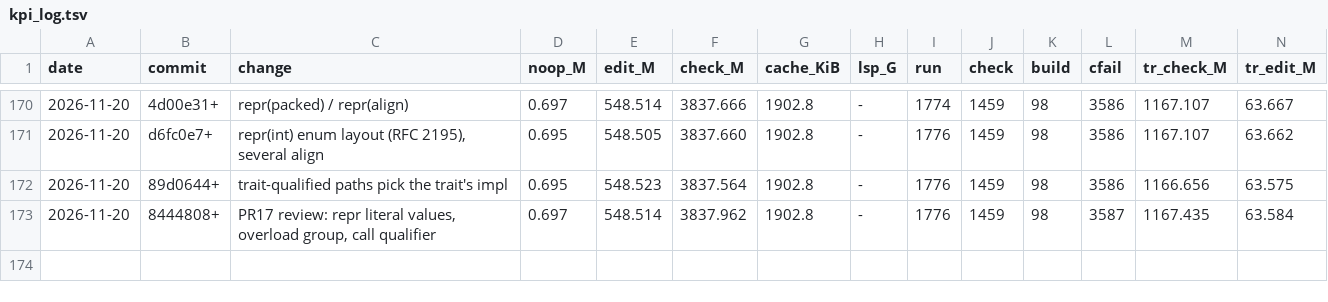
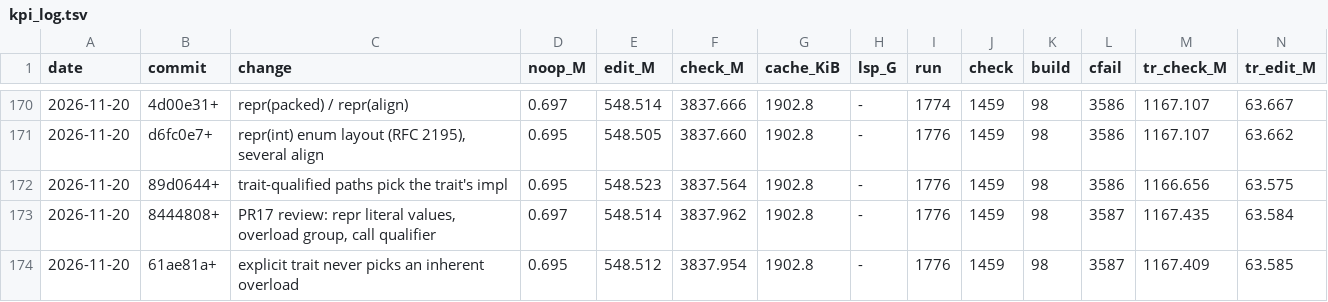
Before and after one commit to mizchi/zust, a TSV file: bench/kpi_log.tsv, drawn as a sheet; only a part is shown, gaps mark what is left out; rows hold the shown columns only; the diff names each change by its address in the sheet, - before the commit and + after, or states it on an @@ line.

```diff
--- a/bench/kpi_log.tsv
+++ b/bench/kpi_log.tsv
+row 174: 2026-11-20 | 61ae81a+ | explicit trait never picks an inherent overload | 0.695 | 548.512 | 3837.954 | 1902.8 | - | 1776 | 1459 | 98 | 3587 | 1167.409 | 63.585
```
Also changed, not shown: 2 other files.
